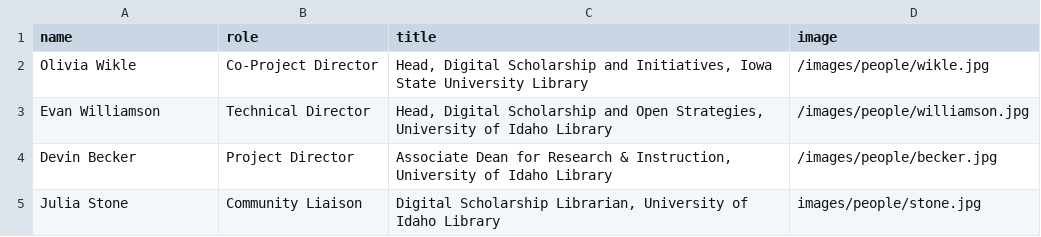
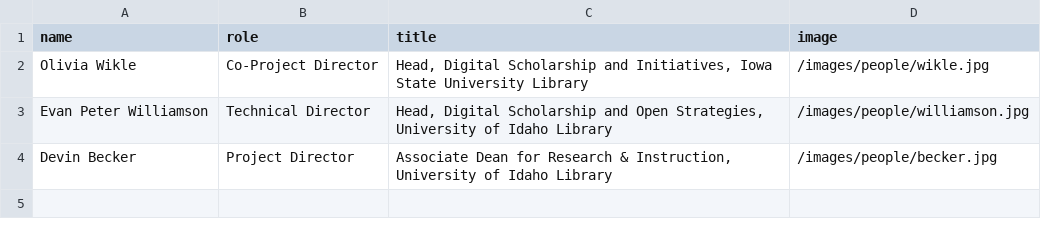
Before and after one commit to CollectionBuilder/collectionbuilder.github.io, a CSV file: _data/us.csv, drawn as a sheet.

```diff
--- a/_data/us.csv
+++ b/_data/us.csv
@@ -2,4 +2,3 @@ name,role,title,image
 Olivia Wikle,Co-Project Director,"Head, Digital Scholarship and Initiatives, Iowa State University Library",/images/people/wikle.jpg
-Evan Williamson,Technical Director,"Head, Digital Scholarship and Open Strategies, University of Idaho Library",/images/people/williamson.jpg
+Evan Peter Williamson,Technical Director,"Head, Digital Scholarship and Open Strategies, University of Idaho Library",/images/people/williamson.jpg
 Devin Becker,Project Director,"Associate Dean for Research & Instruction, University of Idaho Library",/images/people/becker.jpg
-Julia Stone,Community Liaison,"Digital Scholarship Librarian, University of Idaho Library",images/people/stone.jpg
```
Also changed, not shown: 5 other files.
